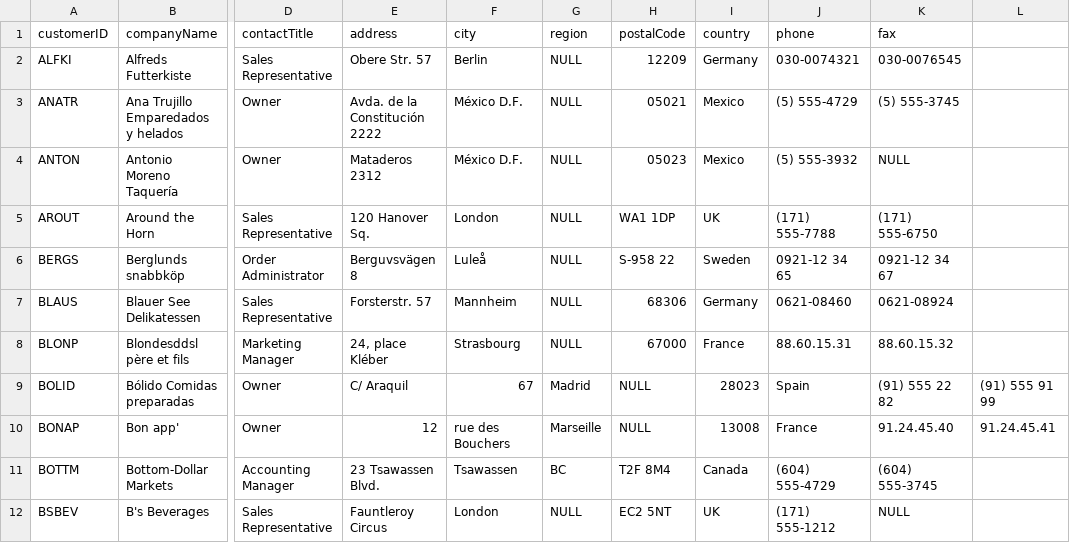
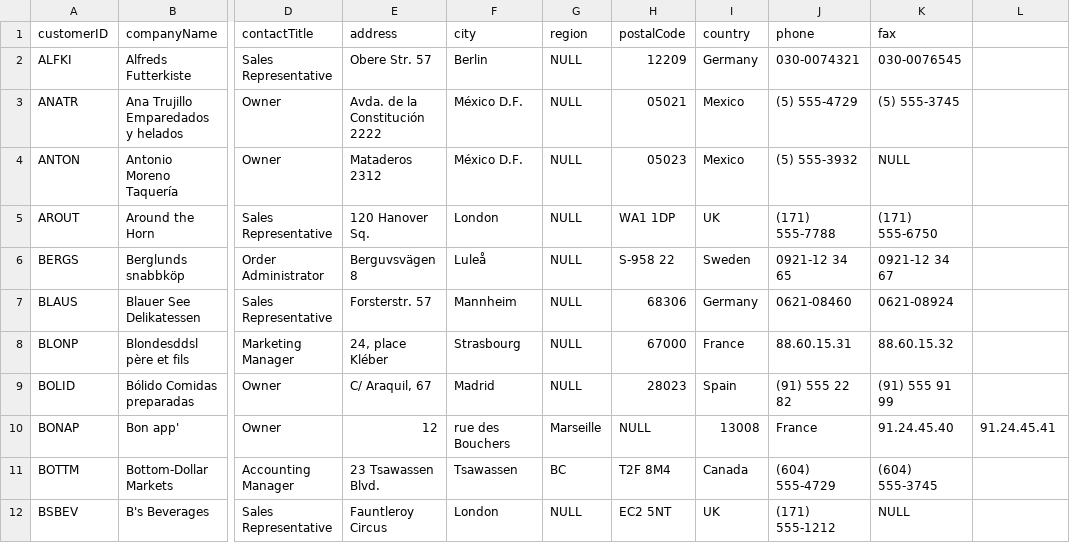
Before and after one commit to conker84/from-0-to-graph-hero, a CSV file: data/customers.csv, drawn as a sheet; only a part is shown, gaps mark what is left out; the diff names each change by its address in the sheet, - before the commit and + after, or states it on an @@ line.

Commit message:
Update customers.csv

```diff
--- a/data/customers.csv
+++ b/data/customers.csv
-E9 (address): C/ Araquil
+E9 (address): C/ Araquil, 67
-F9 (city): 67
+F9 (city): Madrid
-G9 (region): Madrid
+G9 (region): NULL
-H9 (postalCode): NULL
+H9 (postalCode): 28023
-I9 (country): 28023
+I9 (country): Spain
-J9 (phone): Spain
+J9 (phone): (91) 555 22 82
-K9 (fax): (91) 555 22 82
+K9 (fax): (91) 555 91 99
-L9: (91) 555 91 99
+L9: (empty)
```
